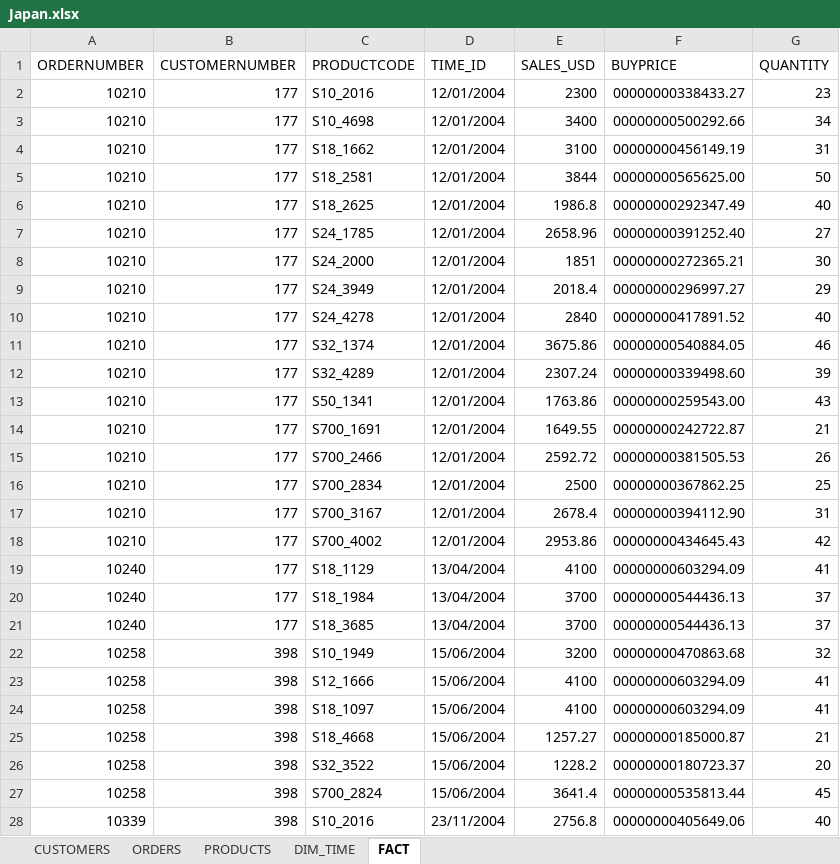
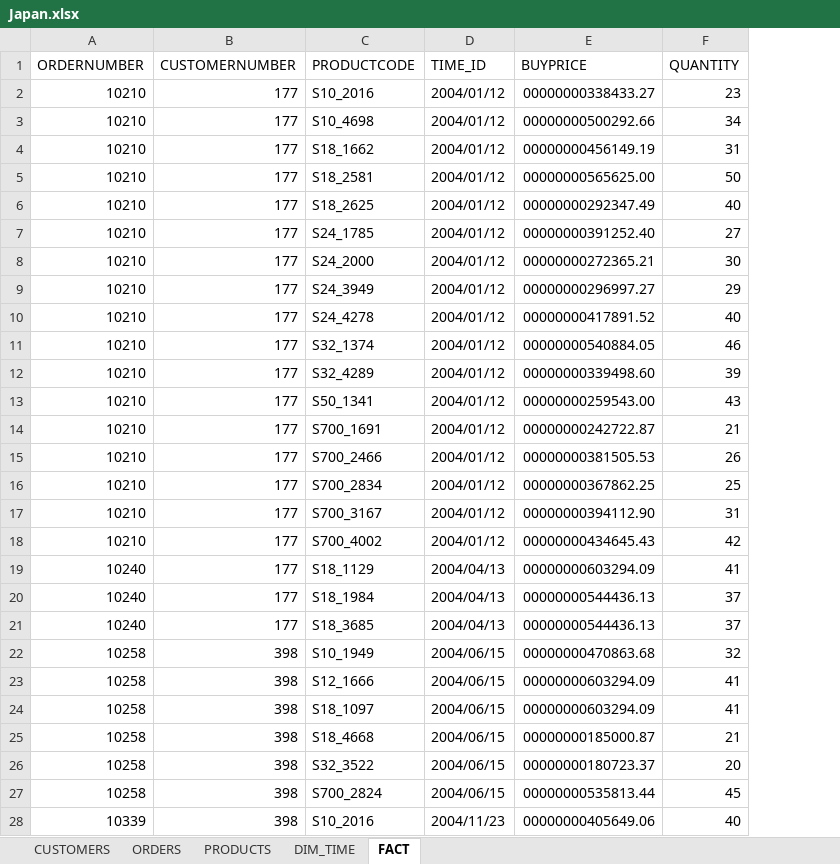
Before and after one commit to ehxa/SAD_PBI, an Excel workbook: Output/Japan/Japan.xlsx, sheet FACT, drawn as a sheet; only a part is shown; values as stored, in another font and other column widths than the file's, no borders; the diff covers the shown part only; the diff names each change by its address in the sheet, - before the commit and + after, or states it on an @@ line.

Commit message:
Repository with Japan, France (Sales bugged) and Singapore

```diff
--- a/Output/Japan/Japan.xlsx (sheet FACT)
+++ b/Output/Japan/Japan.xlsx (sheet FACT)
-column E (SALES_USD), rows 2-28: 2300 | 3400 | 3100 | 3844 | 1986.8 | 2658.96 | 1851 | 2018.4 | 2840 | 3675.86 | 2307.24 | 1763.86 | 1649.55 | 2592.72 | 2500 | 2678.4 | 2953.86 | 4100 | 3700 | 3700 | 3200 | 4100 | 4100 | 1257.27 | 1228.2 | 3641.4 | 2756.8
-D2:D18 (TIME_ID): 12/01/2004
+D2:D18 (TIME_ID): 2004/01/12
-D19:D21 (TIME_ID): 13/04/2004
+D19:D21 (TIME_ID): 2004/04/13
-D22:D27 (TIME_ID): 15/06/2004
+D22:D27 (TIME_ID): 2004/06/15
-D28 (TIME_ID): 23/11/2004
+D28 (TIME_ID): 2004/11/23
```
Also changed, not shown: 25 edited cells elsewhere in this sheet, sheet DIM_TIME, 6 other files.
